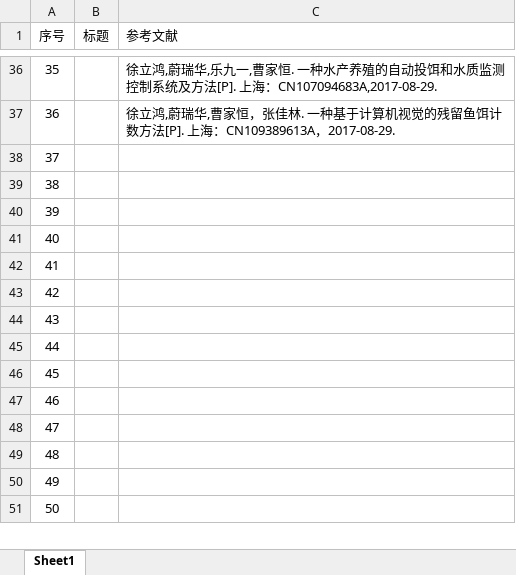
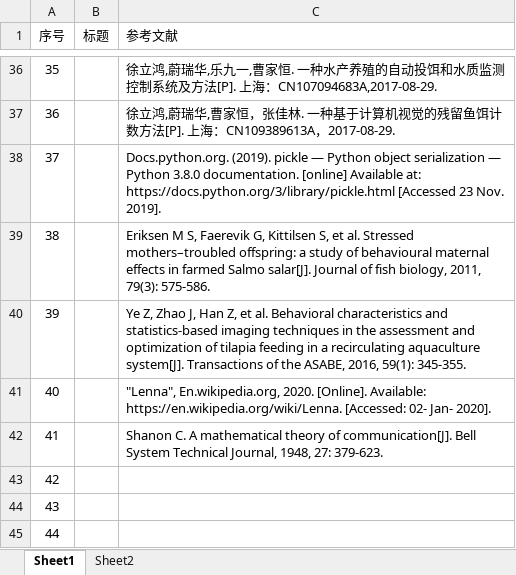
Before and after one commit to ColinJLZhang/thesis, an Excel workbook: 参考文献.xlsx, sheet Sheet1, drawn as a sheet; only a part is shown, gaps mark what is left out; the shorter side is filled out with more unchanged rows; values as stored, in another font and other column widths than the file's, no borders; the diff names each change by its address in the sheet, - before the commit and + after, or states it on an @@ line.

```diff
--- a/参考文献.xlsx (sheet Sheet1)
+++ b/参考文献.xlsx (sheet Sheet1)
+sheet tab: Sheet2
-C38 (参考文献): (empty)
+C38 (参考文献): Docs.python.org. (2019). pickle — Python object serialization — Python 3.8.0 documentation. [online] Available at: https://docs.python.org/3/library/pickle.html [Accessed 23 Nov. 2019].
-C39 (参考文献): (empty)
+C39 (参考文献): Eriksen M S, Faerevik G, Kittilsen S, et al. Stressed mothers–troubled offspring: a study of behavioural maternal effects in farmed Salmo salar[J]. Journal of fish biology, 2011, 79(3): 575-586.
-C40 (参考文献): (empty)
+C40 (参考文献): Ye Z, Zhao J, Han Z, et al. Behavioral characteristics and statistics-based imaging techniques in the assessment and optimization of tilapia feeding in a recirculating aquaculture system[J]. Transactions of the ASABE, 2016, 59(1): 345-355.
-C41 (参考文献): (empty)
+C41 (参考文献): "Lenna", En.wikipedia.org, 2020. [Online]. Available: https://en.wikipedia.org/wiki/Lenna. [Accessed: 02- Jan- 2020].
-C42 (参考文献): (empty)
+C42 (参考文献): Shanon C. A mathematical theory of communication[J]. Bell System Technical Journal, 1948, 27: 379-623.
```
Also changed, not shown: 28 other files.
